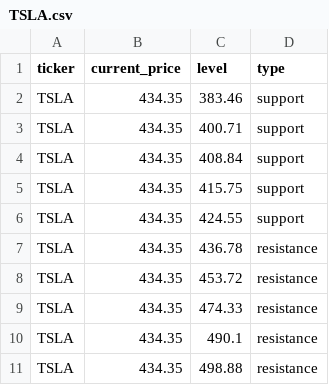
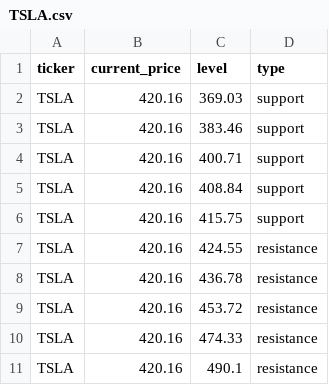
Before and after one commit to Kelvalt/sr-levels, a CSV file: data/TSLA.csv, drawn as a sheet.

Commit message:
update TSLA 2026-06-01 09:25:43

```diff
--- a/data/TSLA.csv
+++ b/data/TSLA.csv
@@ -1,11 +1,11 @@
 ticker,current_price,level,type
-TSLA,434.35,383.46,support
-TSLA,434.35,400.71,support
-TSLA,434.35,408.84,support
-TSLA,434.35,415.75,support
-TSLA,434.35,424.55,support
-TSLA,434.35,436.78,resistance
-TSLA,434.35,453.72,resistance
-TSLA,434.35,474.33,resistance
-TSLA,434.35,490.1,resistance
-TSLA,434.35,498.88,resistance
+TSLA,420.16,369.03,support
+TSLA,420.16,383.46,support
+TSLA,420.16,400.71,support
+TSLA,420.16,408.84,support
+TSLA,420.16,415.75,support
+TSLA,420.16,424.55,resistance
+TSLA,420.16,436.78,resistance
+TSLA,420.16,453.72,resistance
+TSLA,420.16,474.33,resistance
+TSLA,420.16,490.1,resistance
```
Also changed, not shown: 3 other files.
